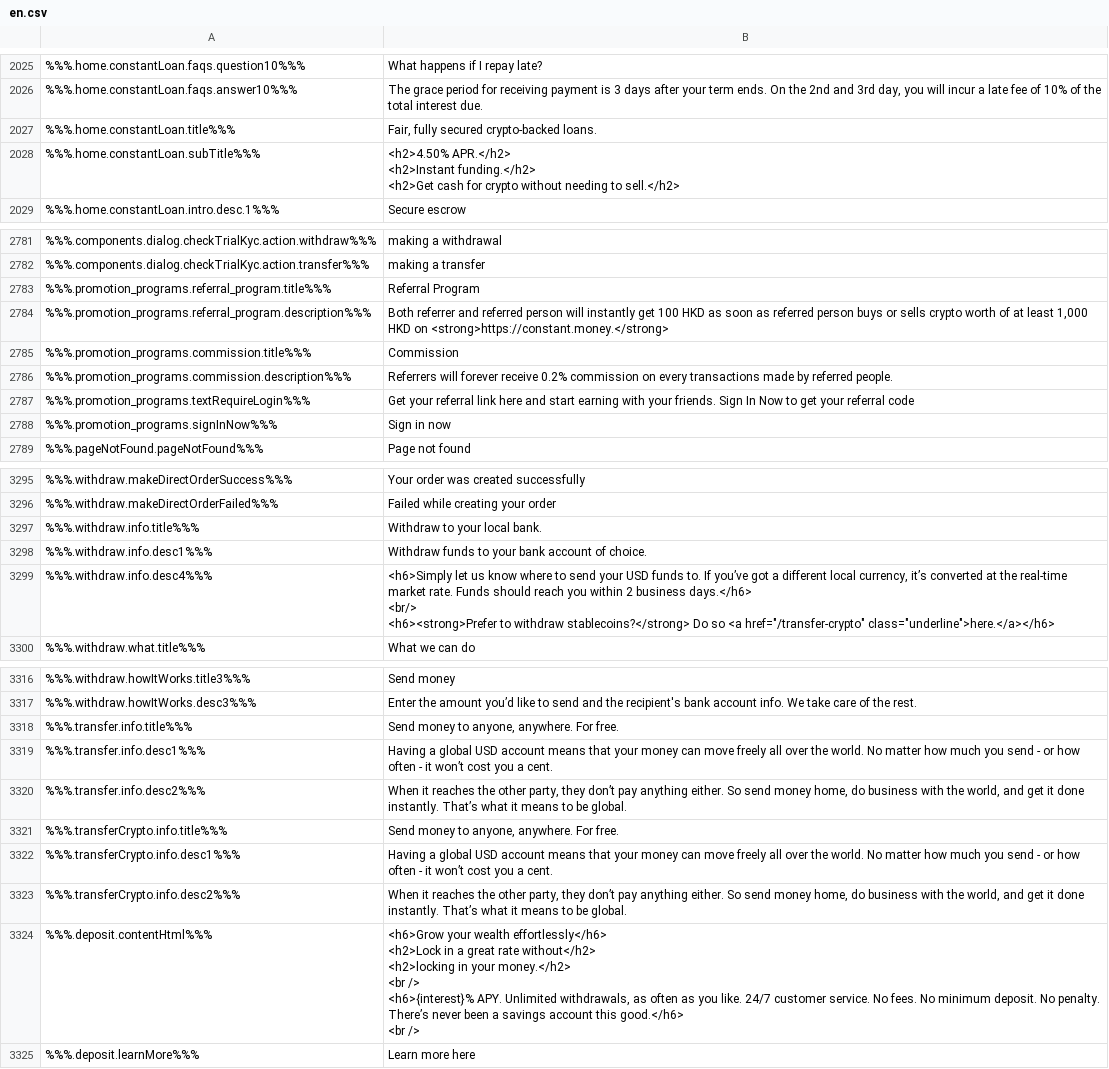
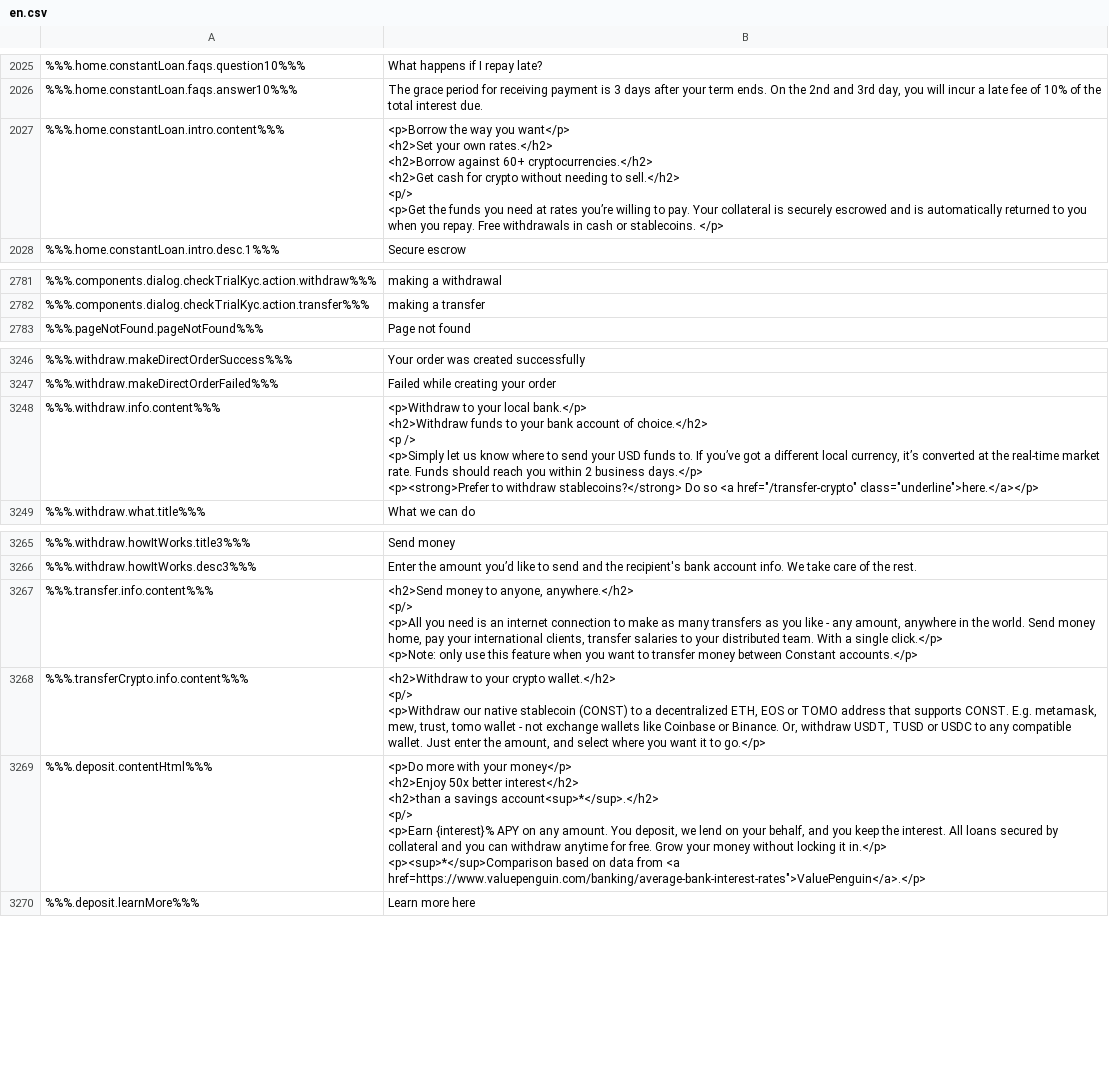
Before and after one commit to duyhtq/constant-web-i18n, a CSV file: store/en.csv, drawn as a sheet; only a part is shown, gaps mark what is left out; removed rows and columns are numbered as before the commit, all else as after; ↵ is a line break in a cell; the diff covers the shown part only; the diff names each change by its address in the sheet, - before the commit and + after, or states it on an @@ line.

```diff
--- a/store/en.csv
+++ b/store/en.csv
-row 2027: %%%.home.constantLoan.title%%% | Fair, fully secured crypto-backed loans.
-row 2028: %%%.home.constantLoan.subTitle%%% | <h2>4.50% APR.</h2> ↵ <h2>Instant funding.</h2> ↵ <h2>Get cash for crypto without needing to sell.</h2>
+row 2027: %%%.home.constantLoan.intro.content%%% | <p>Borrow the way you want</p> ↵ <h2>Set your own rates.</h2> ↵ <h2>Borrow against 60+ cryptocurrencies.</h2> ↵ <h2>Get cash for crypto without needing to sell.</h2> ↵ <p/> ↵ <p>Get the funds you need at rates you’re willing to pay. Your collateral is securely escrowed and is automatically returned to you when you repay. Free withdrawals in cash or stablecoins. </p>
-row 2783: %%%.promotion_programs.referral_program.title%%% | Referral Program
-row 2784: %%%.promotion_programs.referral_program.description%%% | Both referrer and referred person will instantly get 100 HKD as soon as referred person buys or sells crypto worth of at least 1,000 HKD on <strong>https://constant.money.</strong>
-row 2785: %%%.promotion_programs.commission.title%%% | Commission
-row 2786: %%%.promotion_programs.commission.description%%% | Referrers will forever receive 0.2% commission on every transactions made by referred people.
-row 2787: %%%.promotion_programs.textRequireLogin%%% | Get your referral link here and start earning with your friends. Sign In Now to get your referral code
-row 2788: %%%.promotion_programs.signInNow%%% | Sign in now
-row 3297: %%%.withdraw.info.title%%% | Withdraw to your local bank.
-row 3298: %%%.withdraw.info.desc1%%% | Withdraw funds to your bank account of choice.
-row 3299: %%%.withdraw.info.desc4%%% | <h6>Simply let us know where to send your USD funds to. If you’ve got a different local currency, it’s converted at the real-time market rate. Funds should reach you within 2 business days.</h6> ↵ <br/> ↵ <h6><strong>Prefer to withdraw stablecoins?</strong> Do so <a href="/transfer-crypto" class="underline">here.</a></h6>
+row 3248: %%%.withdraw.info.content%%% | <p>Withdraw to your local bank.</p> ↵ <h2>Withdraw funds to your bank account of choice.</h2> ↵ <p /> ↵ <p>Simply let us know where to send your USD funds to. If you’ve got a different local currency, it’s converted at the real-time market rate. Funds should reach you within 2 business days.</p> ↵ <p><strong>Prefer to withdraw stablecoins?</strong> Do so <a href="/transfer-crypto" class="underline">here.</a></p>
-row 3318: %%%.transfer.info.title%%% | Send money to anyone, anywhere. For free.
-row 3319: %%%.transfer.info.desc1%%% | Having a global USD account means that your money can move freely all over the world. No matter how much you send - or how often - it won’t cost you a cent.
-row 3320: %%%.transfer.info.desc2%%% | When it reaches the other party, they don’t pay anything either. So send money home, do business with the world, and get it done instantly. That’s what it means to be global.
-row 3321: %%%.transferCrypto.info.title%%% | Send money to anyone, anywhere. For free.
-row 3322: %%%.transferCrypto.info.desc1%%% | Having a global USD account means that your money can move freely all over the world. No matter how much you send - or how often - it won’t cost you a cent.
-row 3323: %%%.transferCrypto.info.desc2%%% | When it reaches the other party, they don’t pay anything either. So send money home, do business with the world, and get it done instantly. That’s what it means to be global.
+row 3267: %%%.transfer.info.content%%% | <h2>Send money to anyone, anywhere.</h2> ↵ <p/> ↵ <p>All you need is an internet connection to make as many transfers as you like - any amount, anywhere in the world. Send money home, pay your international clients, transfer salaries to your distributed team. With a single click.</p> ↵ <p>Note: only use this feature when you want to transfer money between Constant accounts.</p>
+row 3268: %%%.transferCrypto.info.content%%% | <h2>Withdraw to your crypto wallet.</h2> ↵ <p/> ↵ <p>Withdraw our native stablecoin (CONST) to a decentralized ETH, EOS or TOMO address that supports CONST. E.g. metamask, mew, trust, tomo wallet - not exchange wallets like Coinbase or Binance. Or, withdraw USDT, TUSD or USDC to any compatible wallet. Just enter the amount, and select where you want it to go.</p>
-B3269: <h6>Grow your wealth effortlessly</h6> ↵ <h2>Lock in a great rate without</h2> ↵ <h2>locking in your money.</h2> ↵ <br /> ↵ <h6>{interest}% APY. Unlimited withdrawals, as often as you like. 24/7 customer service. No fees. No minimum deposit. No penalty. There’s never been a savings account this good.</h6> ↵ <br />
+B3269: <p>Do more with your money</p> ↵ <h2>Enjoy 50x better interest</h2> ↵ <h2>than a savings account<sup>*</sup>.</h2> ↵ <p/> ↵ <p>Earn {interest}% APY on any amount. You deposit, we lend on your behalf, and you keep the interest. All loans secured by collateral and you can withdraw anytime for free. Grow your money without locking it in.</p> ↵ <p><sup>*</sup>Comparison based on data from <a href=https://www.valuepenguin.com/banking/average-bank-interest-rates">ValuePenguin</a>.</p>
```
Also changed, not shown: 3 added rows, 45 removed rows and 5 edited cells elsewhere in this file, 6 other files.
